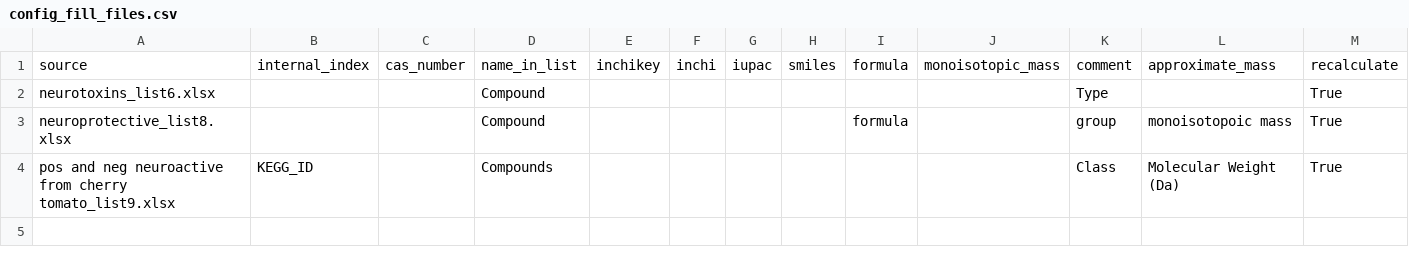
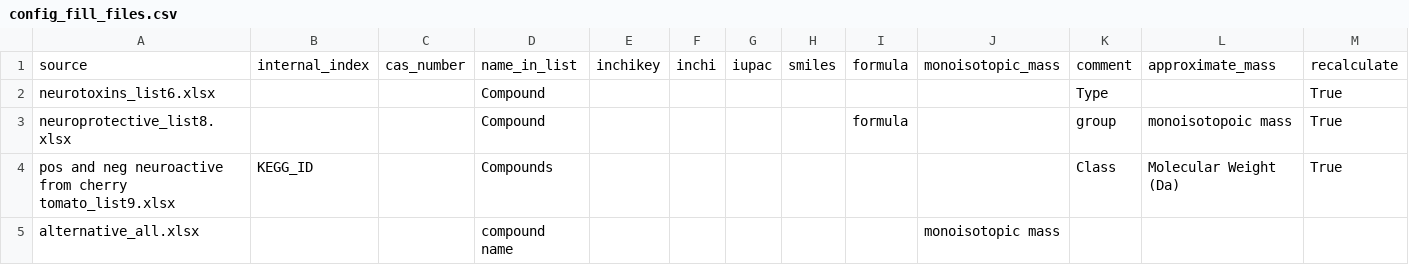
Before and after one commit to mrgulin/merge_suspect_list_tables, a CSV file: config_fill_files.csv, drawn as a sheet; the diff names each change by its address in the sheet, - before the commit and + after, or states it on an @@ line.

```diff
--- a/config_fill_files.csv
+++ b/config_fill_files.csv
+row 5: alternative_all.xlsx |  |  | compound name |  |  |  |  |  | monoisotopic mass
```
Also changed, not shown: config_file.csv, 2 other files.
